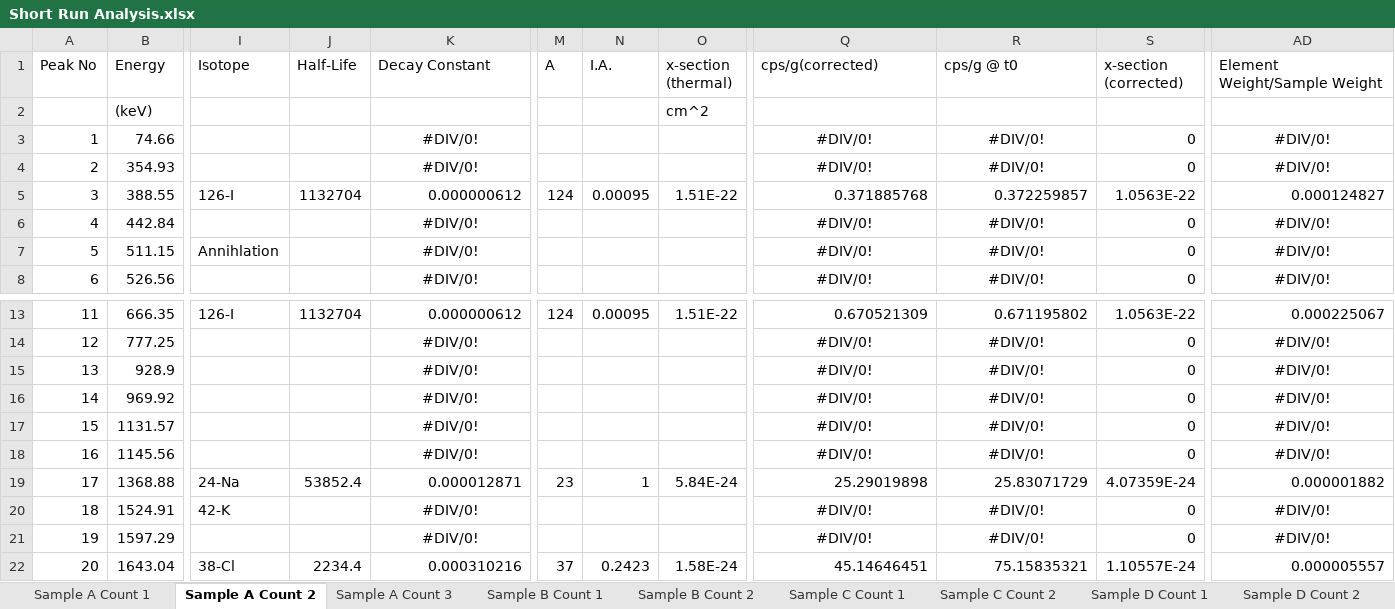
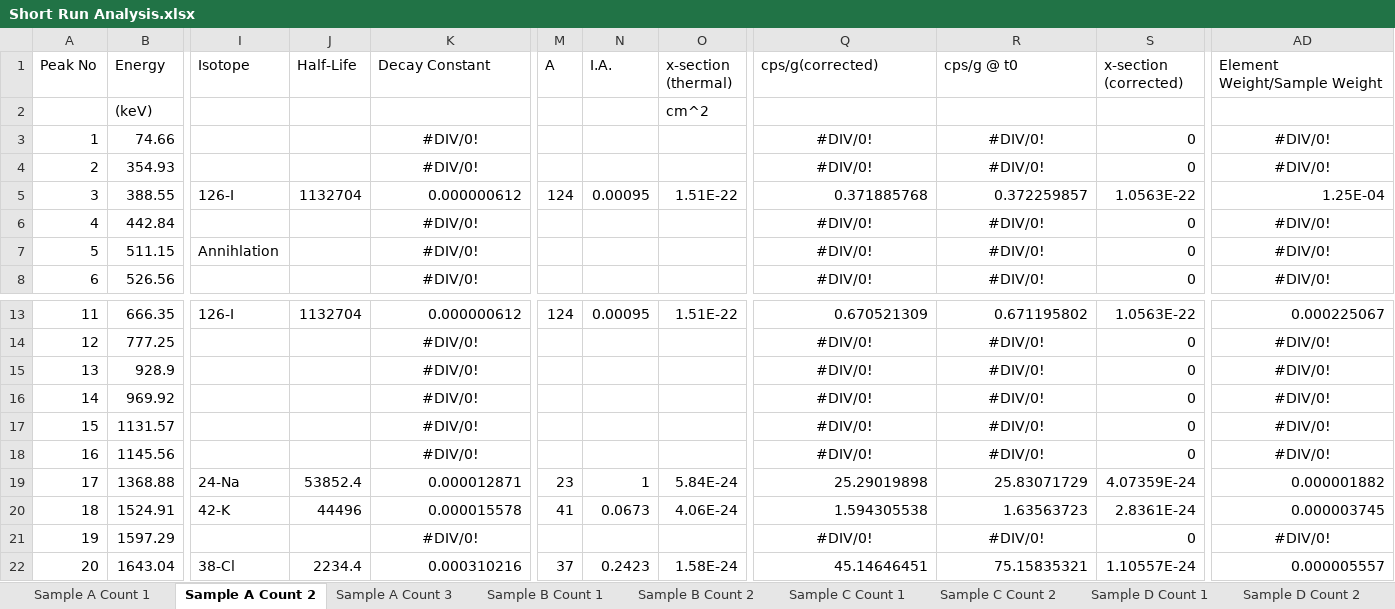
Before and after one commit to shreyshrey616/NE170, an Excel workbook: Short Run Analysis.xlsx, sheet Sample A Count 2, drawn as a sheet; only a part is shown, gaps mark what is left out; values as stored, in another font and other column widths than the file's, no borders; the diff names each change by its address in the sheet, - before the commit and + after, or states it on an @@ line.

```diff
--- a/Short Run Analysis.xlsx (sheet Sample A Count 2)
+++ b/Short Run Analysis.xlsx (sheet Sample A Count 2)
-AD5 (Element Weight/Sample Weight): 0.000124827
+AD5 (Element Weight/Sample Weight): 1.25E-04
-J20 (Half-Life): (empty)
+J20 (Half-Life): 44496
-K20 (Decay Constant): #DIV/0!
+K20 (Decay Constant): 0.000015578
-K20 alignment: center
+K20 alignment: right
-M20 (A): (empty)
+M20 (A): 41
-N20 (I.A.): (empty)
+N20 (I.A.): 0.0673
-O20 (x-section (thermal)): (empty)
+O20 (x-section (thermal)): 4.06E-24
-Q20 (cps/g(corrected)): #DIV/0!
+Q20 (cps/g(corrected)): 1.594305538
-Q20:R20 alignment: center
+Q20:R20 alignment: right
-R20 (cps/g @ t0): #DIV/0!
+R20 (cps/g @ t0): 1.63563723
-S20 (x-section (corrected)): 0
+S20 (x-section (corrected)): 2.8361E-24
-AD20 (Element Weight/Sample Weight): #DIV/0!
+AD20 (Element Weight/Sample Weight): 0.000003745
-AD20 alignment: center
+AD20 alignment: right
```
Also changed, not shown: sheet Sample A Count 1, sheet Sample B Count 1, sheet Sample C Count 2, sheet Sample C Count 1, sheet Sample B Count 2, sheet Sample D Count 2, 1 more sheet, 10 other files.
